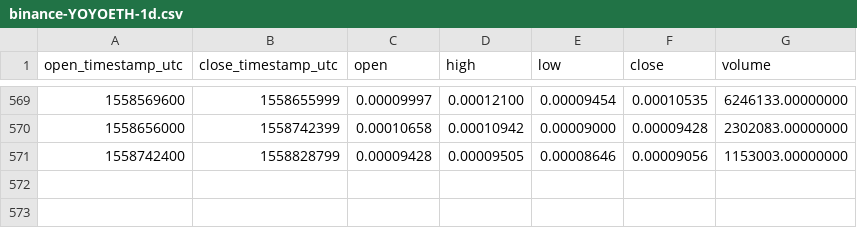
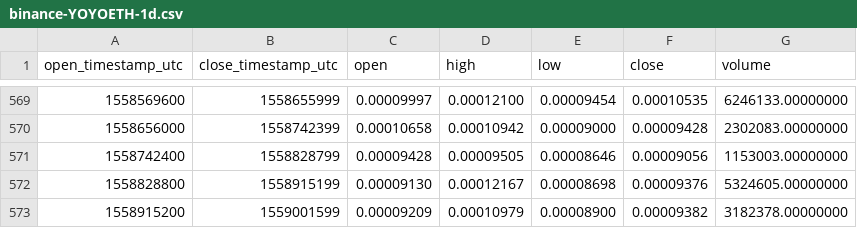
Before and after one commit to cryptobigbro/binance-YOYOETH, a CSV file: binance-YOYOETH-1d.csv, drawn as a sheet; only a part is shown, gaps mark what is left out; the diff names each change by its address in the sheet, - before the commit and + after, or states it on an @@ line.

Commit message:
Update OHLCV data.

```diff
--- a/binance-YOYOETH-1d.csv
+++ b/binance-YOYOETH-1d.csv
+row 572: 1558828800 | 1558915199 | 0.00009130 | 0.00012167 | 0.00008698 | 0.00009376 | 5324605.00000000
+row 573: 1558915200 | 1559001599 | 0.00009209 | 0.00010979 | 0.00008900 | 0.00009382 | 3182378.00000000
```
Also changed, not shown: 1 other file.
